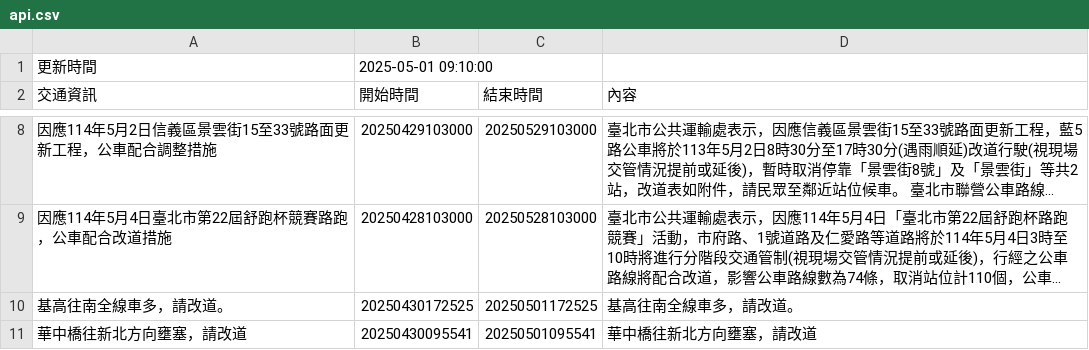
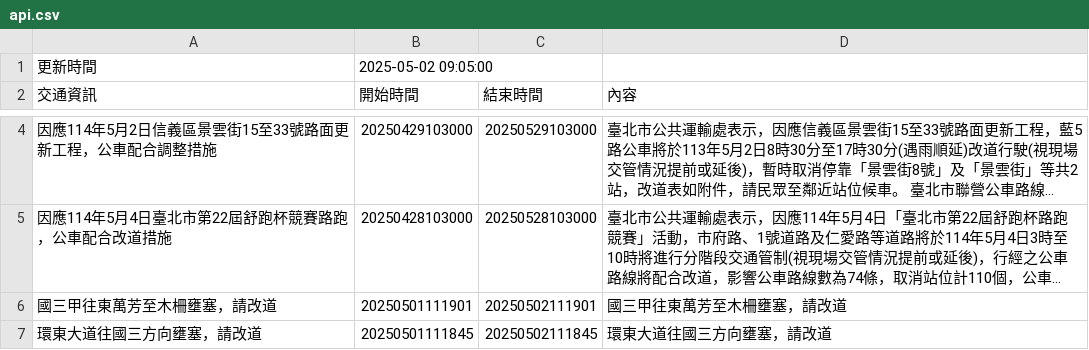
Before and after one commit to Brian-Su-tech/Open_Flatform_Mid, a CSV file: api.csv, drawn as a sheet; only a part is shown, gaps mark what is left out; long unchanged cells end in …; removed rows and columns are numbered as before the commit, all else as after; the diff covers the shown part only; the diff names each change by its address in the sheet, - before the commit and + after, or states it on an @@ line.

Commit message:
daily crawl

```diff
--- a/api.csv
+++ b/api.csv
-B1 (開始時間): 2025-05-01 09:10:00
+B1 (開始時間): 2025-05-02 09:05:00
-row 10: 基高往南全線車多，請改道。 | 20250430172525 | 20250501172525 | 基高往南全線車多，請改道。
-row 11: 華中橋往新北方向壅塞，請改道 | 20250430095541 | 20250501095541 | 華中橋往新北方向壅塞，請改道
+row 6: 國三甲往東萬芳至木柵壅塞，請改道 | 20250501111901 | 20250502111901 | 國三甲往東萬芳至木柵壅塞，請改道
+row 7: 環東大道往國三方向壅塞，請改道 | 20250501111845 | 20250502111845 | 環東大道往國三方向壅塞，請改道
```
Also changed, not shown: 4 removed rows elsewhere in this file.
